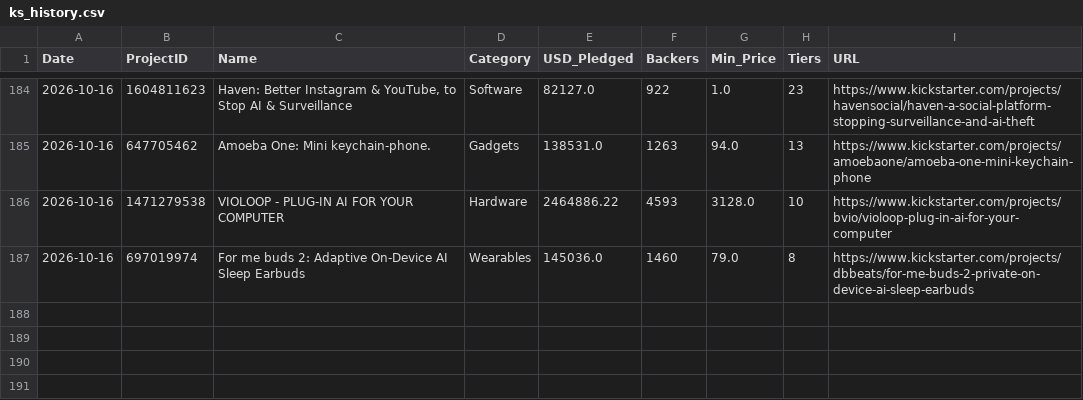
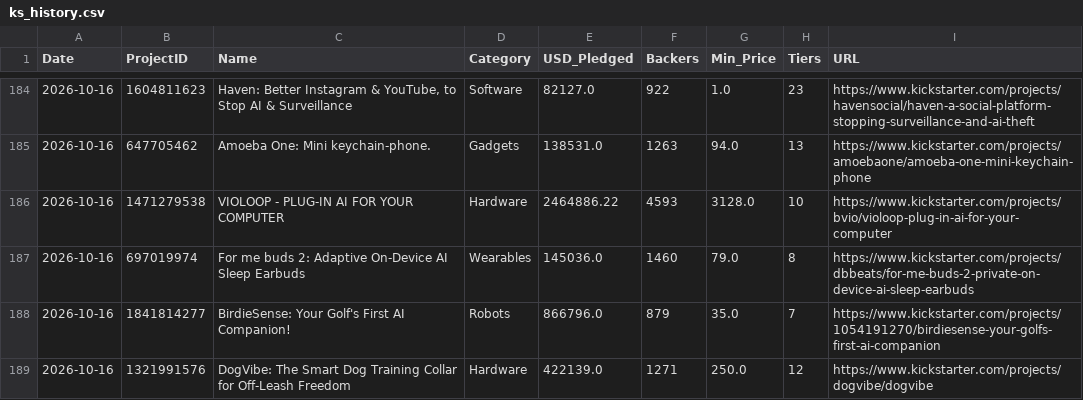
Before and after one commit to apexhuang-zizi/News-Financial_Tracking, a CSV file: ks_history.csv, drawn as a sheet; only a part is shown, gaps mark what is left out.

Commit message:
Auto-update crowdfunding board: 2026-10-16 (82 tiers)

```diff
--- a/ks_history.csv
+++ b/ks_history.csv
@@ -187 +187,3 @@ Date,ProjectID,Name,Category,USD_Pledged,Backers,Min_Price,Tiers,URL
 2026-10-16,697019974,For me buds 2: Adaptive On-Device AI Sleep Earbuds,Wearables,145036.0,1460,79.0,8,https://www.kickstarter.com/projects/dbbeats/for-me-buds-2-private-on-device-ai-sleep-earbuds
+2026-10-16,1841814277,BirdieSense: Your Golf's First AI Companion!,Robots,866796.0,879,35.0,7,https://www.kickstarter.com/projects/1054191270/birdiesense-your-golfs-first-ai-companion
+2026-10-16,1321991576,DogVibe: The Smart Dog Training Collar for Off-Leash Freedom,Hardware,422139.0,1271,250.0,12,https://www.kickstarter.com/projects/dogvibe/dogvibe
```
Also changed, not shown: 2 other files.
